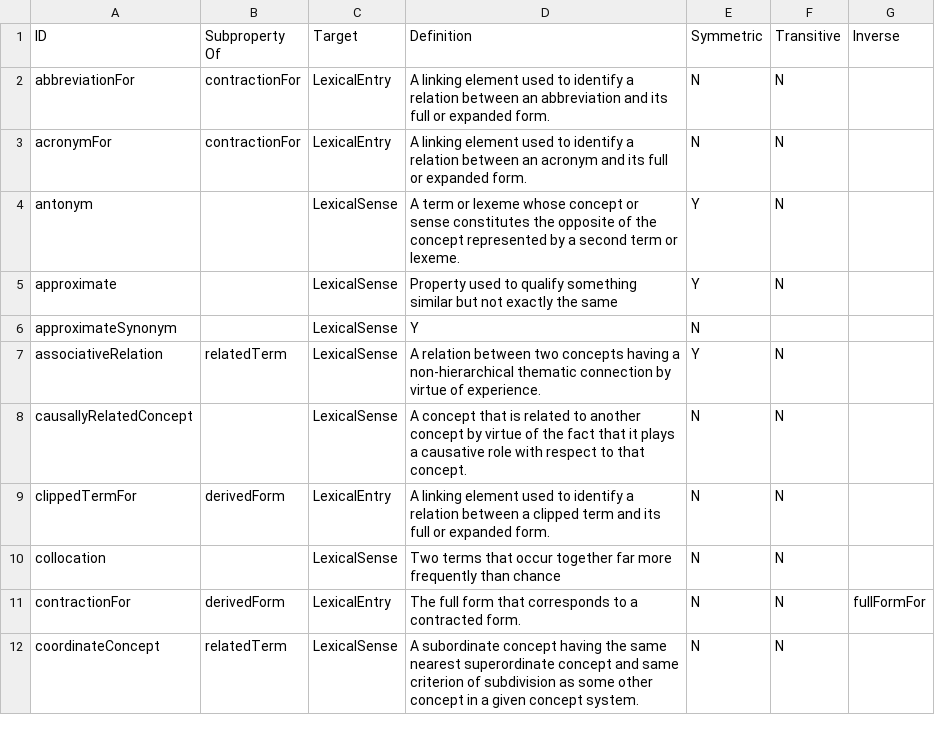
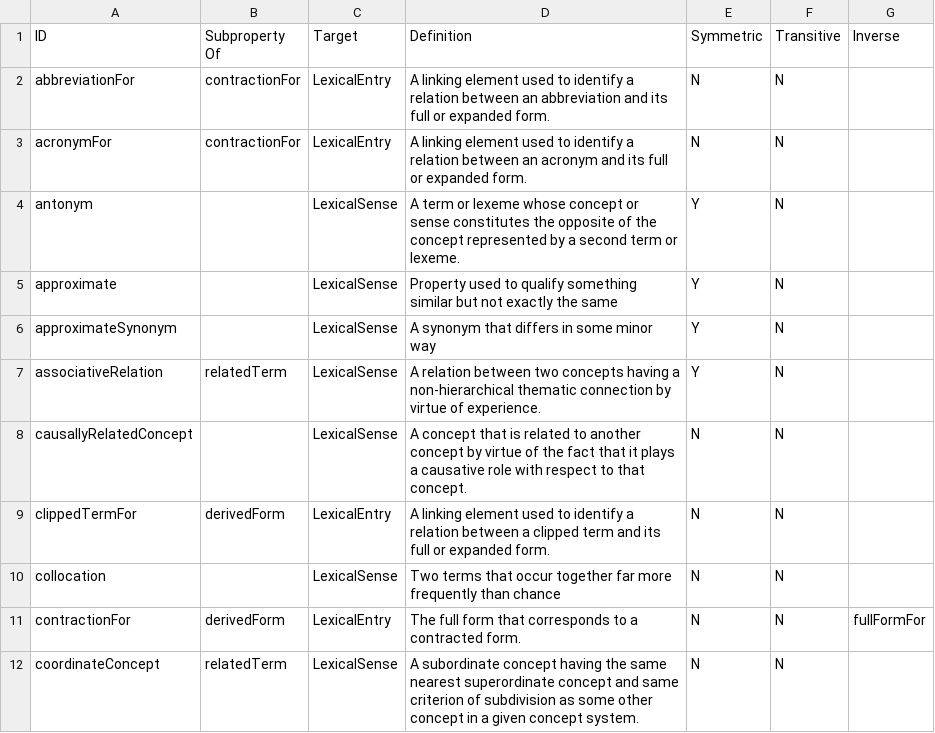
Before and after one commit to ontolex/lexinfo, a CSV file: data/relations.csv, drawn as a sheet; only a part is shown.

Commit message:
Add definition of approximateSynonym

```diff
--- a/data/relations.csv
+++ b/data/relations.csv
@@ -5,3 +5,3 @@ antonym,,LexicalSense,A term or lexeme whose concept or sense constitutes the op
 approximate,,LexicalSense,Property used to qualify something similar but not exactly the same,Y,N,
-approximateSynonym,,LexicalSense,Y,N,
+approximateSynonym,,LexicalSense,A synonym that differs in some minor way,Y,N,
 associativeRelation,relatedTerm,LexicalSense,A relation between two concepts having a non-hierarchical thematic connection by virtue of experience.,Y,N,
```
